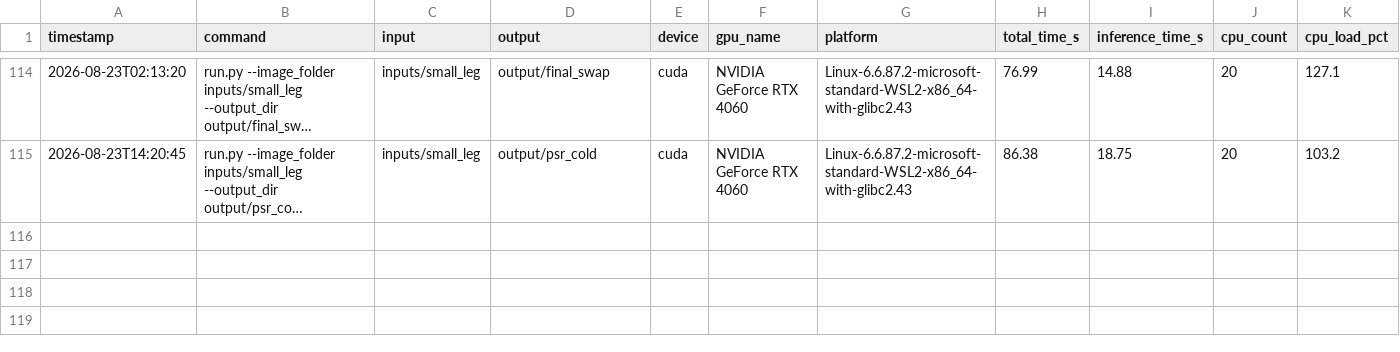
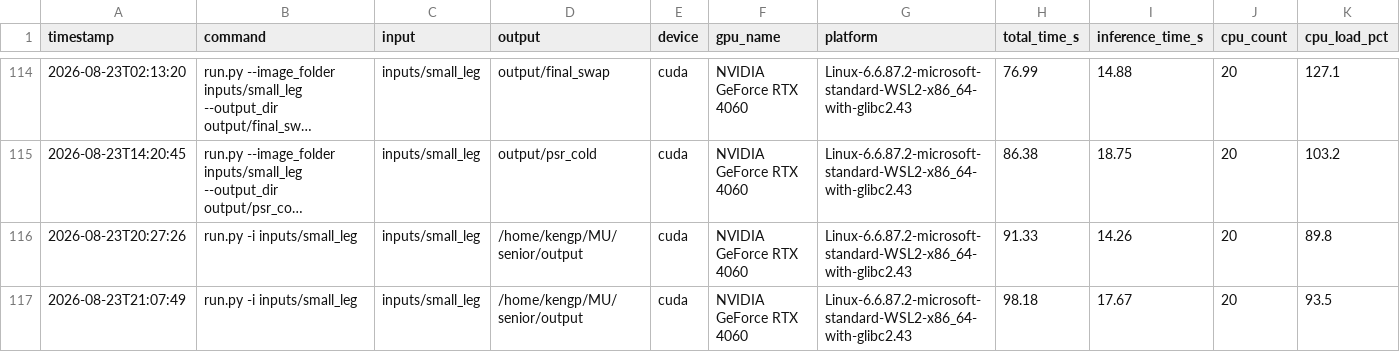
Before and after one commit to k-pkp/senior, a CSV file: log.csv, drawn as a sheet; only a part is shown, gaps mark what is left out; long unchanged cells end in …; rows hold the shown columns only; the diff names each change by its address in the sheet, - before the commit and + after, or states it on an @@ line.

```diff
--- a/log.csv
+++ b/log.csv
+row 116: 2026-08-23T20:27:26 | run.py -i inputs/small_leg | inputs/small_leg | /home/kengp/MU/senior/output | cuda | NVIDIA GeForce RTX 4060 | Linux-6.6.87.2-microsoft-standard-WSL2-x86_64-with-glibc2.43 | 91.33 | 14.26 | 20 | 89.8
+row 117: 2026-08-23T21:07:49 | run.py -i inputs/small_leg | inputs/small_leg | /home/kengp/MU/senior/output | cuda | NVIDIA GeForce RTX 4060 | Linux-6.6.87.2-microsoft-standard-WSL2-x86_64-with-glibc2.43 | 98.18 | 17.67 | 20 | 93.5
```
Also changed, not shown: 1 other file.
